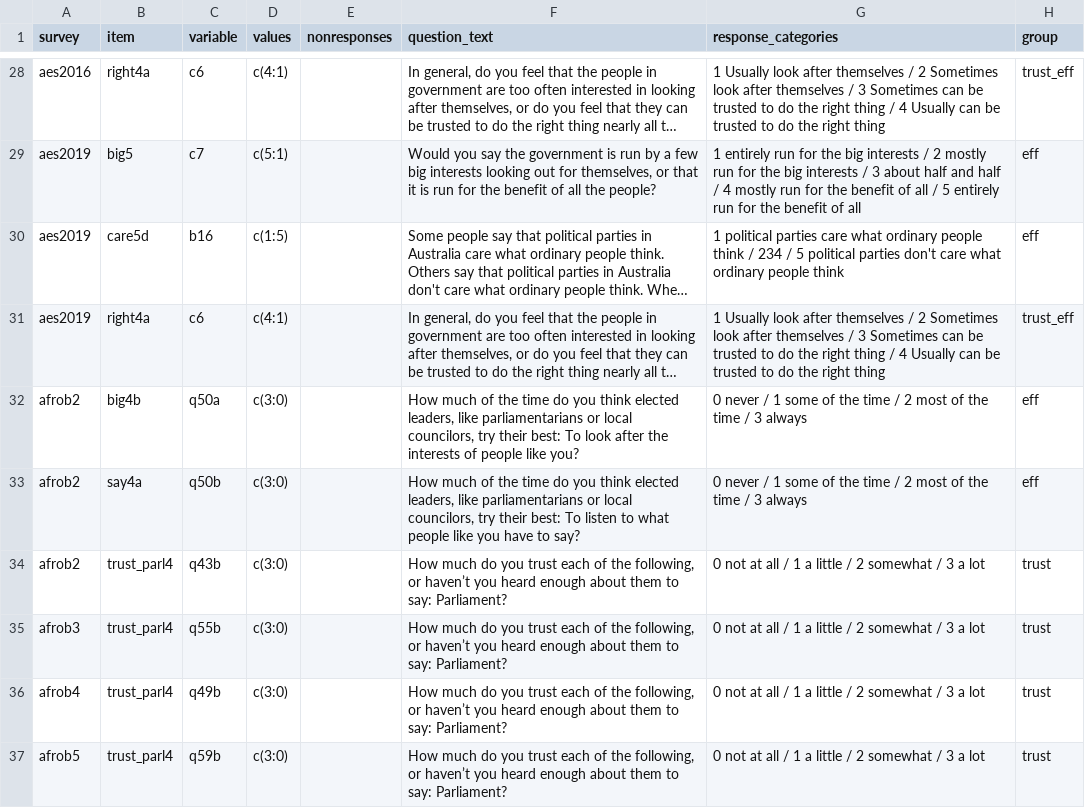
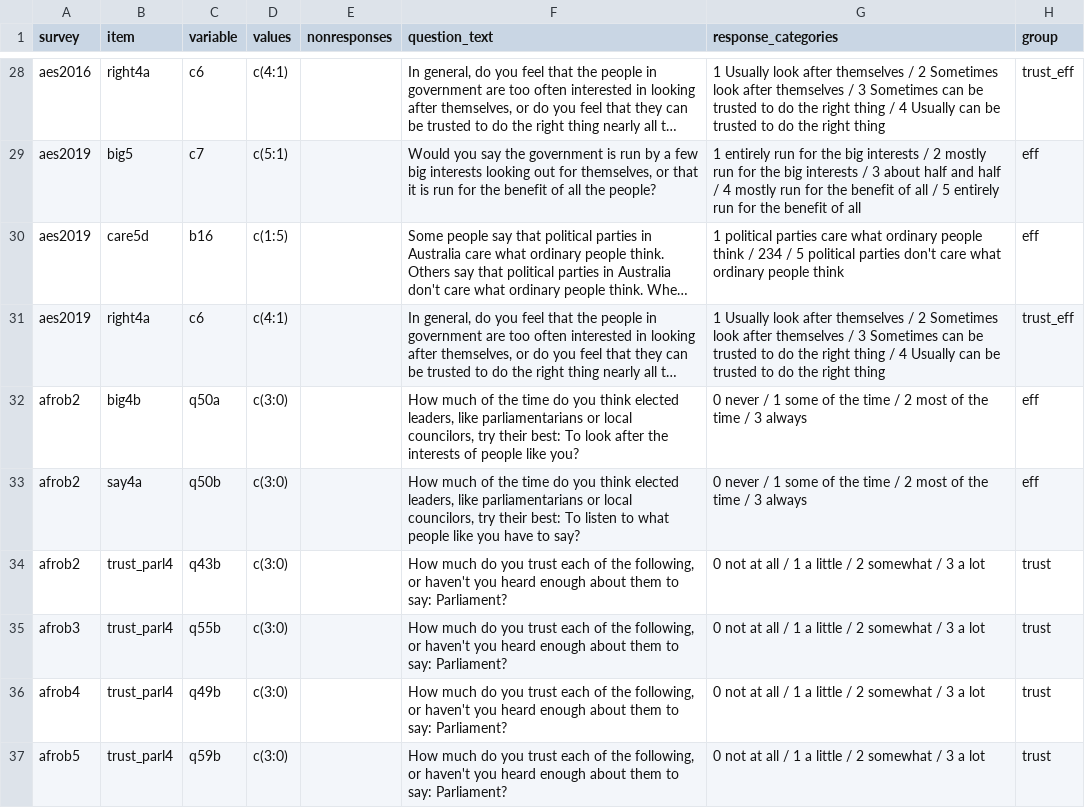
Before and after one commit to fsolt/dcpo_discontent, a CSV file: data-raw/surveys_pd.csv, drawn as a sheet; only a part is shown, gaps mark what is left out; long unchanged cells end in …; the diff covers the shown part only.

```diff
--- a/data-raw/surveys_pd.csv
+++ b/data-raw/surveys_pd.csv
@@ -33,5 +33,5 @@ afrob2,big4b,q50a,c(3:0),,"How much of the time do you think elected leaders, li
 afrob2,say4a,q50b,c(3:0),,"How much of the time do you think elected leaders, like parliamentarians or local councilors, try their best: To listen to what people like you have to say?",0 never / 1 some of the time / 2 most of the time / 3 always,eff
-afrob2,trust_parl4,q43b,c(3:0),,"How much do you trust each of the following, or haven’t you heard enough about them to say: Parliament?",0 not at all / 1 a little / 2 somewhat / 3 a lot,trust
-afrob3,trust_parl4,q55b,c(3:0),,"How much do you trust each of the following, or haven’t you heard enough about them to say: Parliament?",0 not at all / 1 a little / 2 somewhat / 3 a lot,trust
-afrob4,trust_parl4,q49b,c(3:0),,"How much do you trust each of the following, or haven’t you heard enough about them to say: Parliament?",0 not at all / 1 a little / 2 somewhat / 3 a lot,trust
-afrob5,trust_parl4,q59b,c(3:0),,"How much do you trust each of the following, or haven’t you heard enough about them to say: Parliament?",0 not at all / 1 a little / 2 somewhat / 3 a lot,trust
+afrob2,trust_parl4,q43b,c(3:0),,"How much do you trust each of the following, or haven't you heard enough about them to say: Parliament?",0 not at all / 1 a little / 2 somewhat / 3 a lot,trust
+afrob3,trust_parl4,q55b,c(3:0),,"How much do you trust each of the following, or haven't you heard enough about them to say: Parliament?",0 not at all / 1 a little / 2 somewhat / 3 a lot,trust
+afrob4,trust_parl4,q49b,c(3:0),,"How much do you trust each of the following, or haven't you heard enough about them to say: Parliament?",0 not at all / 1 a little / 2 somewhat / 3 a lot,trust
+afrob5,trust_parl4,q59b,c(3:0),,"How much do you trust each of the following, or haven't you heard enough about them to say: Parliament?",0 not at all / 1 a little / 2 somewhat / 3 a lot,trust
```
Also changed, not shown: 10 added rows and 37 edited cells elsewhere in this file.
